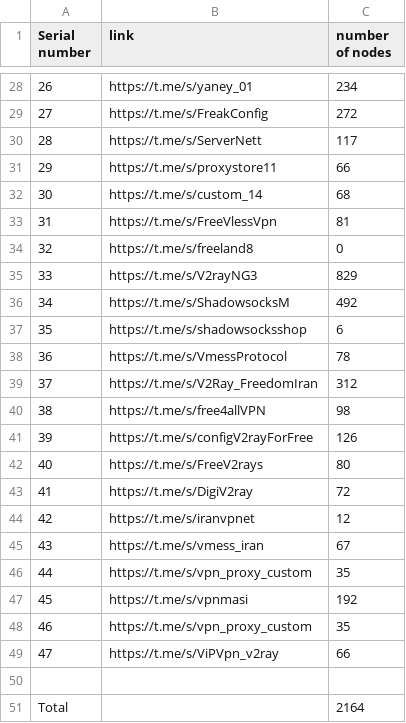
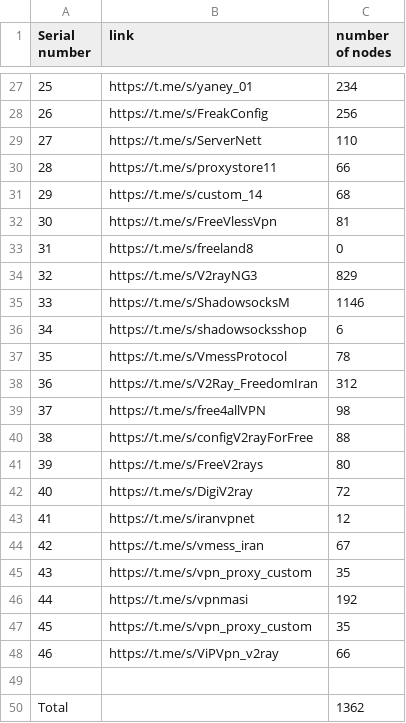
Before and after one commit to jwms-gg/AutoDetectLinks, a CSV file: list_result.csv, drawn as a sheet; only a part is shown, gaps mark what is left out; addresses are those after the commit; the diff covers the shown part only; the diff names each change by its address in the sheet, - before the commit and + after, or states it on an @@ line.

```diff
--- a/list_result.csv
+++ b/list_result.csv
@@ column A (Serial number) renumbered between rows 3 and 48 @@
-C28 (number of nodes): 272
+C28 (number of nodes): 256
-C29 (number of nodes): 117
+C29 (number of nodes): 110
-C35 (number of nodes): 492
+C35 (number of nodes): 1146
-C40 (number of nodes): 126
+C40 (number of nodes): 88
-C50 (number of nodes): 2164
+C50 (number of nodes): 1362
```
Also changed, not shown: 1 removed row and 17 edited cells elsewhere in this file, 21 other files.
